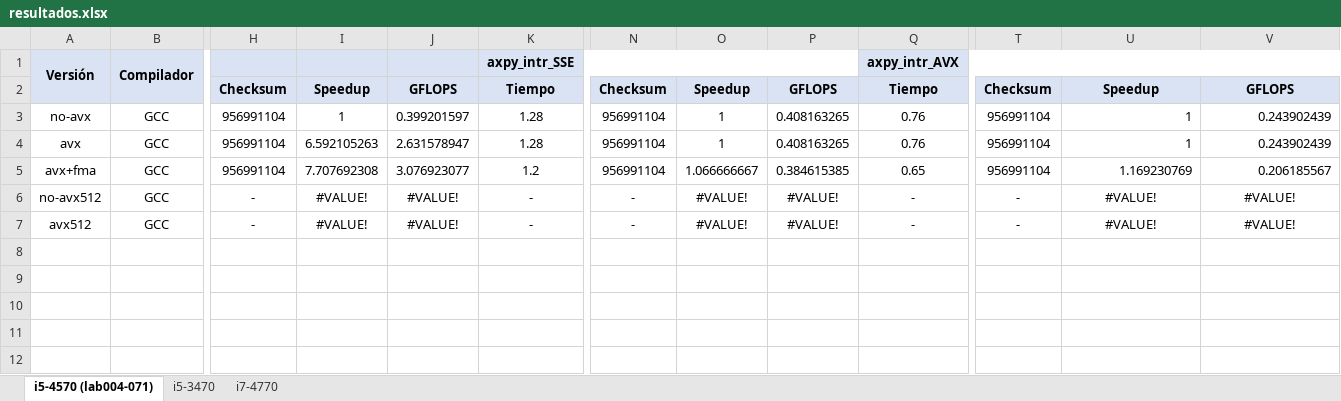
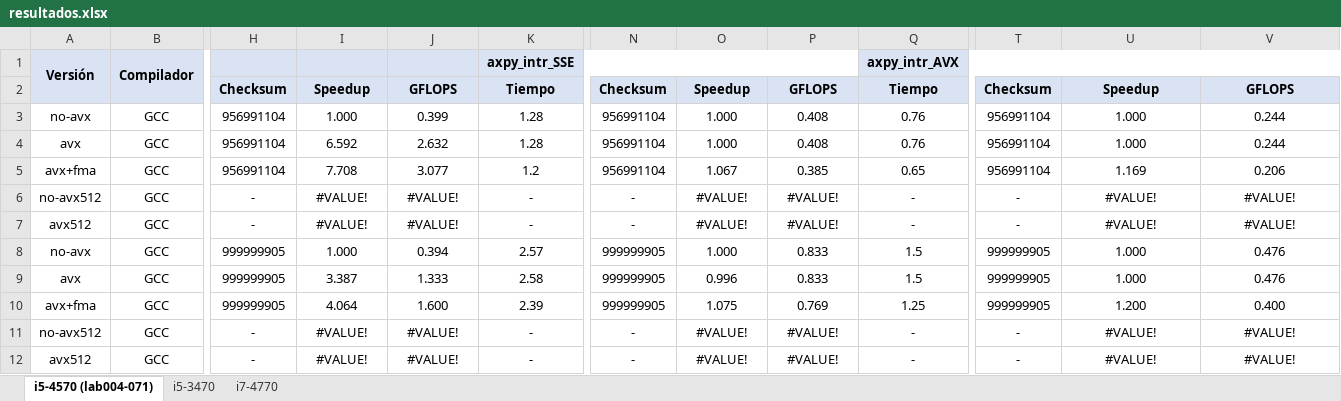
Before and after one commit to dbarelop/MP-1617, an Excel workbook: practicas/practica1/resultados.xlsx, sheet i5-4570 (lab004-071), drawn as a sheet; only a part is shown, gaps mark what is left out; values as stored, in another font and other column widths than the file's, no borders; rows hold the shown columns only; the diff names each change by its address in the sheet, - before the commit and + after, or states it on an @@ line.

```diff
--- a/practicas/practica1/resultados.xlsx (sheet i5-4570 (lab004-071))
+++ b/practicas/practica1/resultados.xlsx (sheet i5-4570 (lab004-071))
-I3: 1
+I3: 1.000
-J3: 0.399201597
+J3: 0.399
-O3:O4: 1
+O3:O4: 1.000
-P3:P4: 0.408163265
+P3:P4: 0.408
-U3:U4: 1
+U3:U4: 1.000
-U3:V5 alignment: right
+U3:V5 alignment: center
-V3:V4: 0.243902439
+V3:V4: 0.244
-I4: 6.592105263
+I4: 6.592
-J4: 2.631578947
+J4: 2.632
-I5: 7.707692308
+I5: 7.708
-J5: 3.076923077
+J5: 3.077
-O5: 1.066666667
+O5: 1.067
-P5: 0.384615385
+P5: 0.385
-U5: 1.169230769
+U5: 1.169
-V5: 0.206185567
+V5: 0.206
+row 8: no-avx | GCC | 999999905 | 1.000 | 0.394 | 2.57 | 999999905 | 1.000 | 0.833 | 1.5 | 999999905 | 1.000 | 0.476
+row 9: avx | GCC | 999999905 | 3.387 | 1.333 | 2.58 | 999999905 | 0.996 | 0.833 | 1.5 | 999999905 | 1.000 | 0.476
+row 10: avx+fma | GCC | 999999905 | 4.064 | 1.600 | 2.39 | 999999905 | 1.075 | 0.769 | 1.25 | 999999905 | 1.200 | 0.400
+row 11: no-avx512 | GCC | - | #VALUE! | #VALUE! | - | - | #VALUE! | #VALUE! | - | - | #VALUE! | #VALUE!
+row 12: avx512 | GCC | - | #VALUE! | #VALUE! | - | - | #VALUE! | #VALUE! | - | - | #VALUE! | #VALUE!
```
Also changed, not shown: 1 other file.
